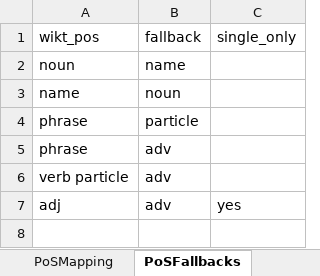
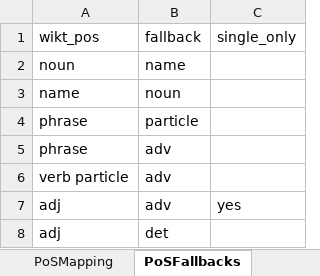
Before and after one commit to Palaeos/GlobasaLexiTools, an Excel workbook: wiktionary_config.xlsx, sheet PoSFallbacks, drawn as a sheet; values as stored, in another font and other column widths than the file's, no borders; the diff names each change by its address in the sheet, - before the commit and + after, or states it on an @@ line.

```diff
--- a/wiktionary_config.xlsx (sheet PoSFallbacks)
+++ b/wiktionary_config.xlsx (sheet PoSFallbacks)
+row 8: adj | det
```
Also changed, not shown: 2 other files.
